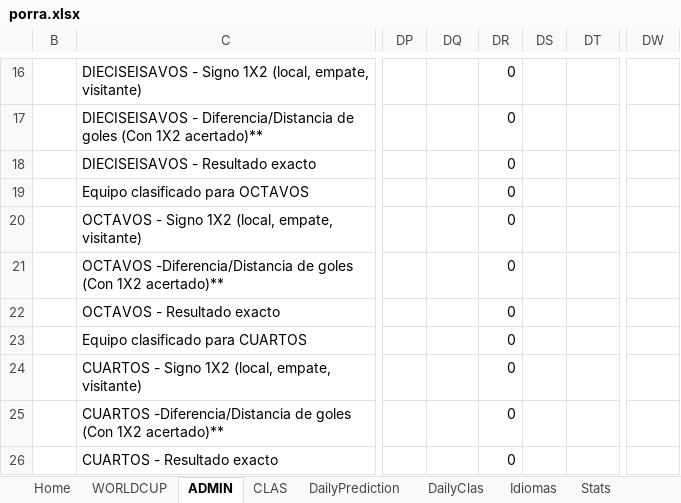
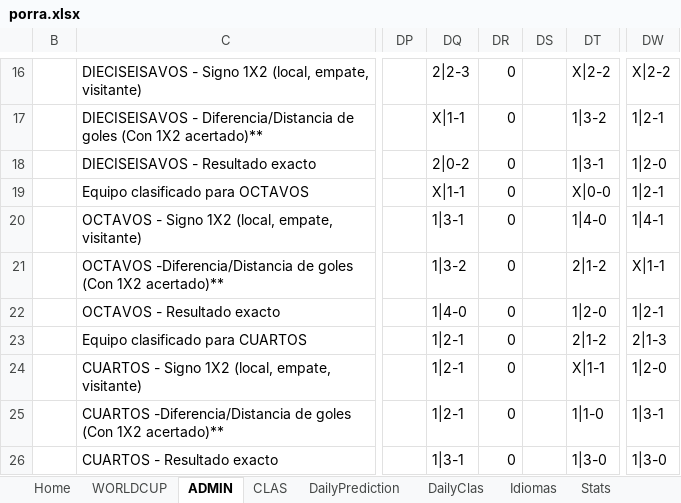
Before and after one commit to metaporramundial2026/porra, an Excel workbook: porra.xlsx, sheet ADMIN, drawn as a sheet; only a part is shown, gaps mark what is left out; values as stored, in another font and other column widths than the file's, no cell formats; conditional formats not drawn; the diff covers the shown part only; the diff names each change by its address in the sheet, - before the commit and + after, or states it on an @@ line.

```diff
--- a/porra.xlsx (sheet ADMIN)
+++ b/porra.xlsx (sheet ADMIN)
-DQ16: (empty)
+DQ16: 2|2-3
-DT16: (empty)
+DT16: X|2-2
-DW16: (empty)
+DW16: X|2-2
-DQ17: (empty)
+DQ17: X|1-1
-DT17: (empty)
+DT17: 1|3-2
-DW17: (empty)
+DW17: 1|2-1
-DQ18: (empty)
+DQ18: 2|0-2
-DT18: (empty)
+DT18: 1|3-1
-DW18: (empty)
+DW18: 1|2-0
-DQ19: (empty)
+DQ19: X|1-1
-DT19: (empty)
+DT19: X|0-0
-DW19: (empty)
+DW19: 1|2-1
-DQ20: (empty)
+DQ20: 1|3-1
-DT20: (empty)
+DT20: 1|4-0
-DW20: (empty)
+DW20: 1|4-1
-DQ21: (empty)
+DQ21: 1|3-2
-DT21: (empty)
+DT21: 2|1-2
-DW21: (empty)
+DW21: X|1-1
-DQ22: (empty)
+DQ22: 1|4-0
-DT22: (empty)
+DT22: 1|2-0
-DW22: (empty)
+DW22: 1|2-1
-DQ23:DQ25: (empty)
+DQ23:DQ25: 1|2-1
-DT23: (empty)
+DT23: 2|1-2
-DW23: (empty)
+DW23: 2|1-3
-DT24: (empty)
+DT24: X|1-1
-DW24: (empty)
+DW24: 1|2-0
-DT25: (empty)
+DT25: 1|1-0
-DW25: (empty)
+DW25: 1|3-1
-DQ26: (empty)
+DQ26: 1|3-1
-DT26: (empty)
+DT26: 1|3-0
-DW26: (empty)
+DW26: 1|3-0
```
Also changed, not shown: 648 edited cells elsewhere in this sheet, sheet Stats, sheet DailyPrediction, sheet CLAS, sheet DailyClas, cell formats, formulas that keep their value, charts or pictures.
